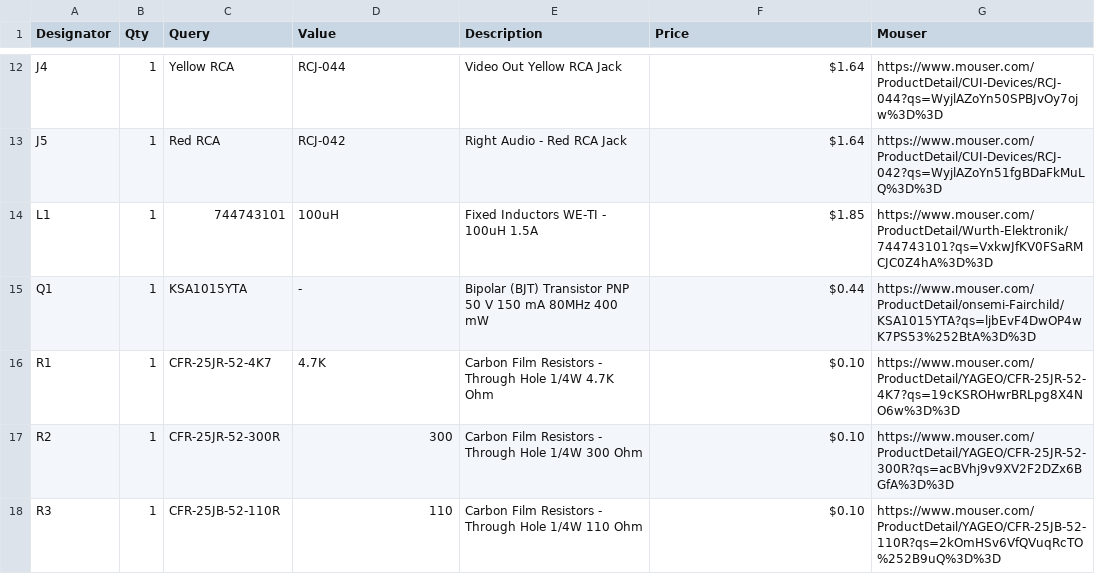
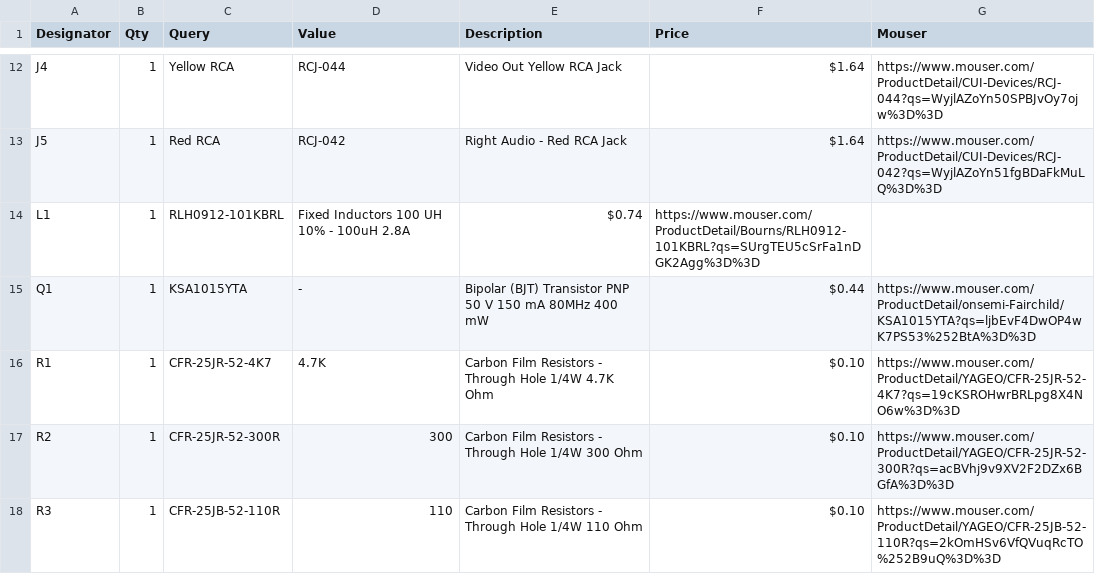
Before and after one commit to ShawMerlin/NES-Power-Module-Redesign, a CSV file: Classic RCA DIY THT Edition/DOCS_BOM_NES_PowerBoard_THT_Classic_RCA_V1.2.csv, drawn as a sheet; only a part is shown, gaps mark what is left out.

Commit message:
Update DOCS_BOM_NES_PowerBoard_THT_Classic_RCA_V1.2.csv

```diff
--- a/Classic RCA DIY THT Edition/DOCS_BOM_NES_PowerBoard_THT_Classic_RCA_V1.2.csv
+++ b/Classic RCA DIY THT Edition/DOCS_BOM_NES_PowerBoard_THT_Classic_RCA_V1.2.csv
@@ -13,3 +13,3 @@ J4,1,Yellow RCA,"RCJ-044	",Video Out Yellow RCA Jack, $1.64 ,https://www.mouser.
 J5,1,Red RCA,"RCJ-042	",Right Audio - Red RCA Jack, $1.64 ,https://www.mouser.com/ProductDetail/CUI-Devices/RCJ-042?qs=WyjlAZoYn51fgBDaFkMuLQ%3D%3D
-L1,1,744743101,100uH,Fixed Inductors WE-TI - 100uH 1.5A, $1.85 ,https://www.mouser.com/ProductDetail/Wurth-Elektronik/744743101?qs=VxkwJfKV0FSaRMCJC0Z4hA%3D%3D
+L1,1,RLH0912-101KBRL,Fixed Inductors 100 UH 10% - 100uH 2.8A, $0.74 ,https://www.mouser.com/ProductDetail/Bourns/RLH0912-101KBRL?qs=SUrgTEU5cSrFa1nDGK2Agg%3D%3D
 Q1,1,KSA1015YTA,-,"Bipolar (BJT) Transistor PNP 50 V 150 mA 80MHz 400 mW	", $0.44 ,https://www.mouser.com/ProductDetail/onsemi-Fairchild/KSA1015YTA?qs=ljbEvF4DwOP4wK7PS53%252BtA%3D%3D
```
